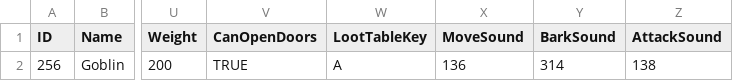
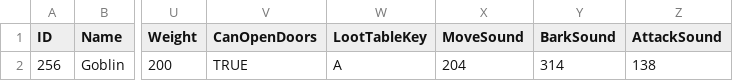
Before and after one commit to SquidKamer/DaggerfallBestiaryProject, a CSV file: MonsterBase.mdb.csv, drawn as a sheet; only a part is shown, gaps mark what is left out; the diff names each change by its address in the sheet, - before the commit and + after, or states it on an @@ line.

Commit message:
Changed goblin move to vampire move (only steps, no growl)

```diff
--- a/MonsterBase.mdb.csv
+++ b/MonsterBase.mdb.csv
-X2 (MoveSound): 136
+X2 (MoveSound): 204
```
